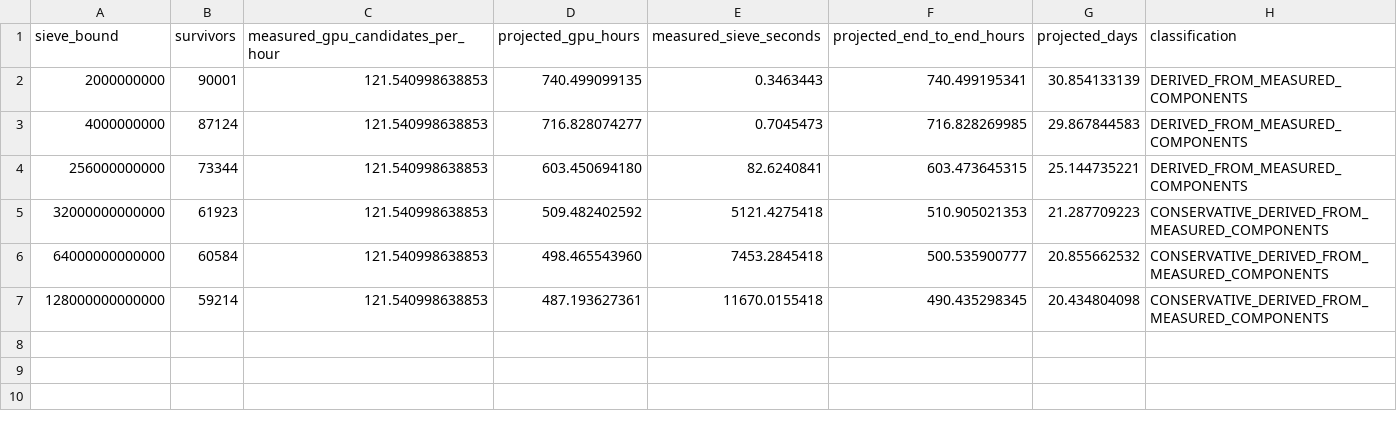
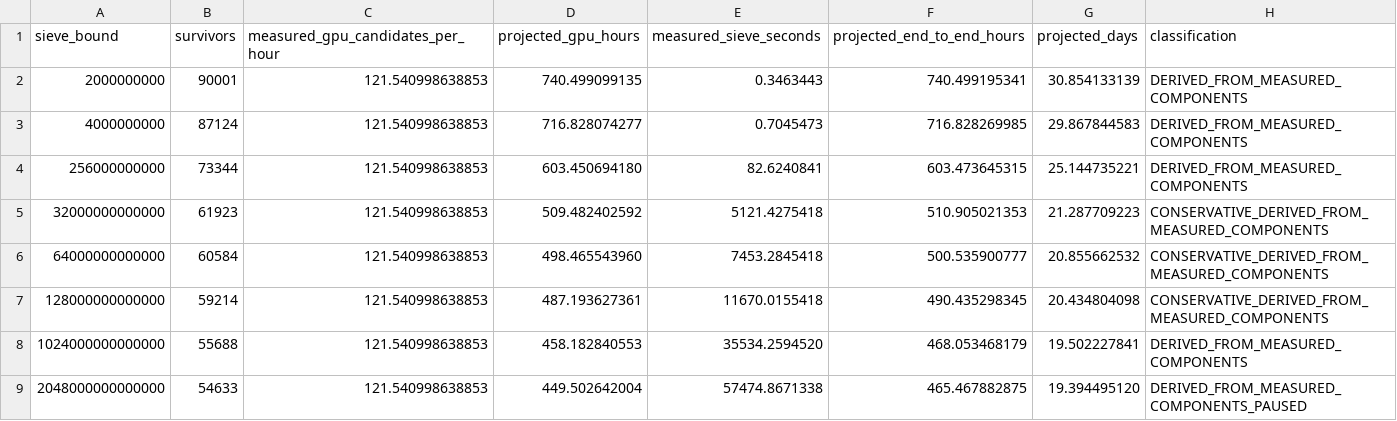
Before and after one commit to SashaLempers/PrimeForge, a TSV file: benchmarks/evidence/500k-deep-sieve-20260823/projection.tsv, drawn as a sheet.

Commit message:
docs(sieve): archive final 2048T segment

```diff
--- a/benchmarks/evidence/500k-deep-sieve-20260823/projection.tsv
+++ b/benchmarks/evidence/500k-deep-sieve-20260823/projection.tsv
@@ -7 +7,3 @@ sieve_bound	survivors	measured_gpu_candidates_per_hour	projected_gpu_hours	measu
 128000000000000	59214	121.540998638853	487.193627361	11670.0155418	490.435298345	20.434804098	CONSERVATIVE_DERIVED_FROM_MEASURED_COMPONENTS
+1024000000000000	55688	121.540998638853	458.182840553	35534.2594520	468.053468179	19.502227841	DERIVED_FROM_MEASURED_COMPONENTS
+2048000000000000	54633	121.540998638853	449.502642004	57474.8671338	465.467882875	19.394495120	DERIVED_FROM_MEASURED_COMPONENTS_PAUSED
```
Also changed, not shown: benchmarks/evidence/500k-deep-sieve-20260823/progressive_depth.tsv, 3 other files.
